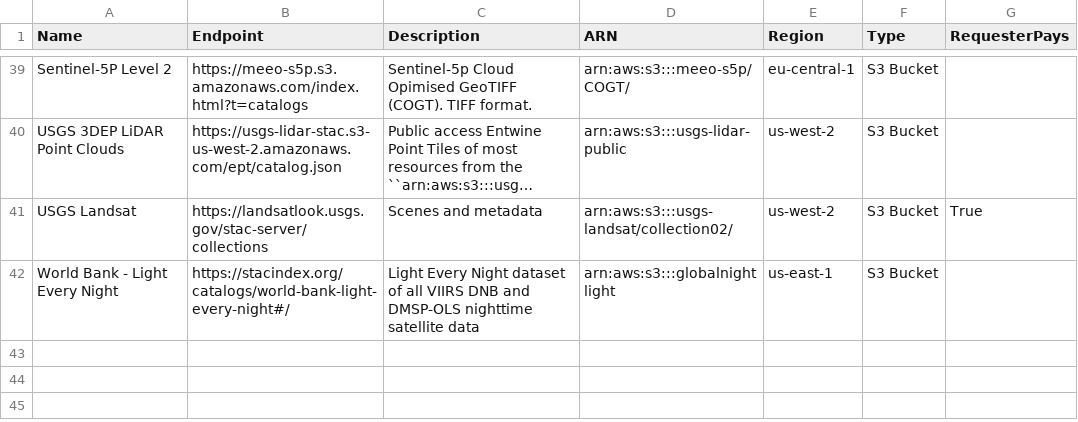
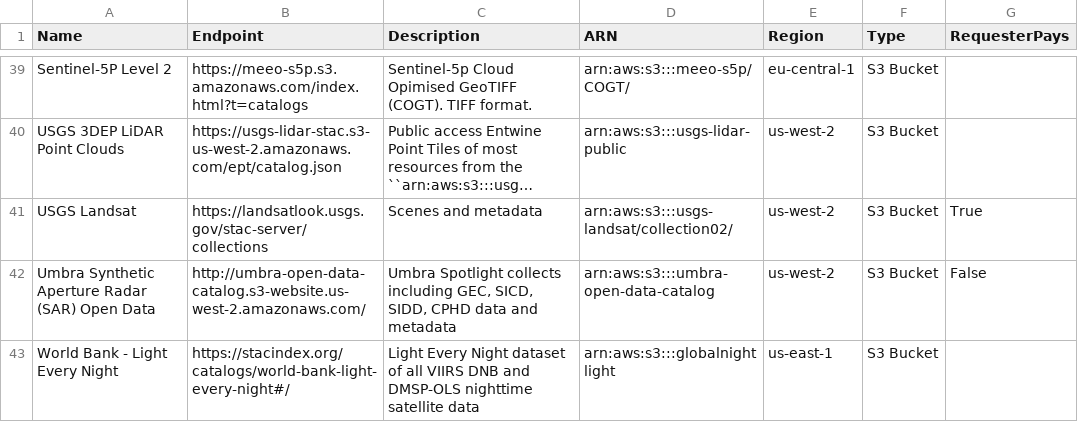
Before and after one commit to opengeos/aws-open-data-stac, a TSV file: aws_stac_catalogs.tsv, drawn as a sheet; only a part is shown, gaps mark what is left out; long unchanged cells end in …; the diff names each change by its address in the sheet, - before the commit and + after, or states it on an @@ line.

```diff
--- a/aws_stac_catalogs.tsv
+++ b/aws_stac_catalogs.tsv
+row 42: Umbra Synthetic Aperture Radar (SAR) Open Data | http://umbra-open-data-catalog.s3-website.us-west-2.amazonaws.com/ | Umbra Spotlight collects including GEC, SICD, SIDD, CPHD data and metadata | arn:aws:s3:::umbra-open-data-catalog | us-west-2 | S3 Bucket | False
```
Also changed, not shown: 2 other files.
